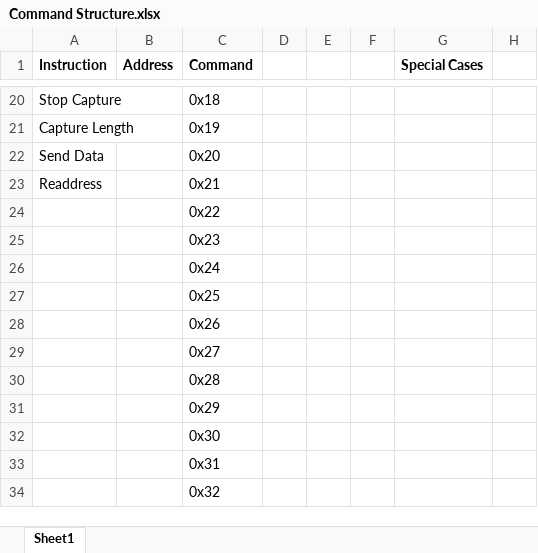
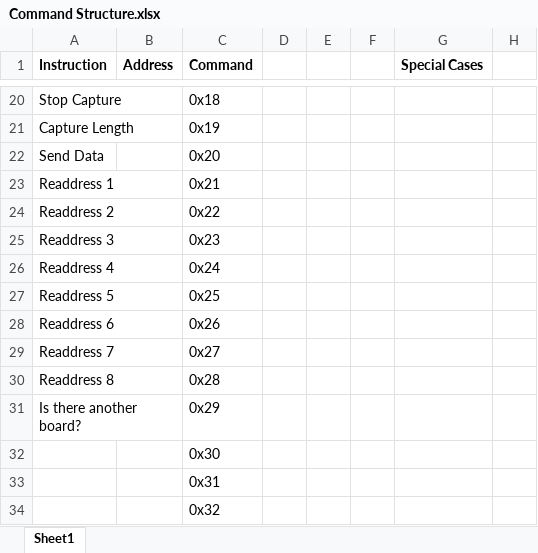
Before and after one commit to everil456/EmbeddedProject, an Excel workbook: Communications Protocol/Command Structure.xlsx, sheet Sheet1, drawn as a sheet; only a part is shown, gaps mark what is left out; values as stored, in another font and other column widths than the file's, no borders; the diff names each change by its address in the sheet, - before the commit and + after, or states it on an @@ line.

Commit message:
Added CommProtocol.c and CommProtocol.h

```diff
--- a/Communications Protocol/Command Structure.xlsx (sheet Sheet1)
+++ b/Communications Protocol/Command Structure.xlsx (sheet Sheet1)
-A23 (Instruction): Readdress
+A23 (Instruction): Readdress 1
-A24 (Instruction): (empty)
+A24 (Instruction): Readdress 2
-A25 (Instruction): (empty)
+A25 (Instruction): Readdress 3
-A26 (Instruction): (empty)
+A26 (Instruction): Readdress 4
-A27 (Instruction): (empty)
+A27 (Instruction): Readdress 5
-A28 (Instruction): (empty)
+A28 (Instruction): Readdress 6
-A29 (Instruction): (empty)
+A29 (Instruction): Readdress 7
-A30 (Instruction): (empty)
+A30 (Instruction): Readdress 8
-A31 (Instruction): (empty)
+A31 (Instruction): Is there another board?
```
Also changed, not shown: 8 other files.
